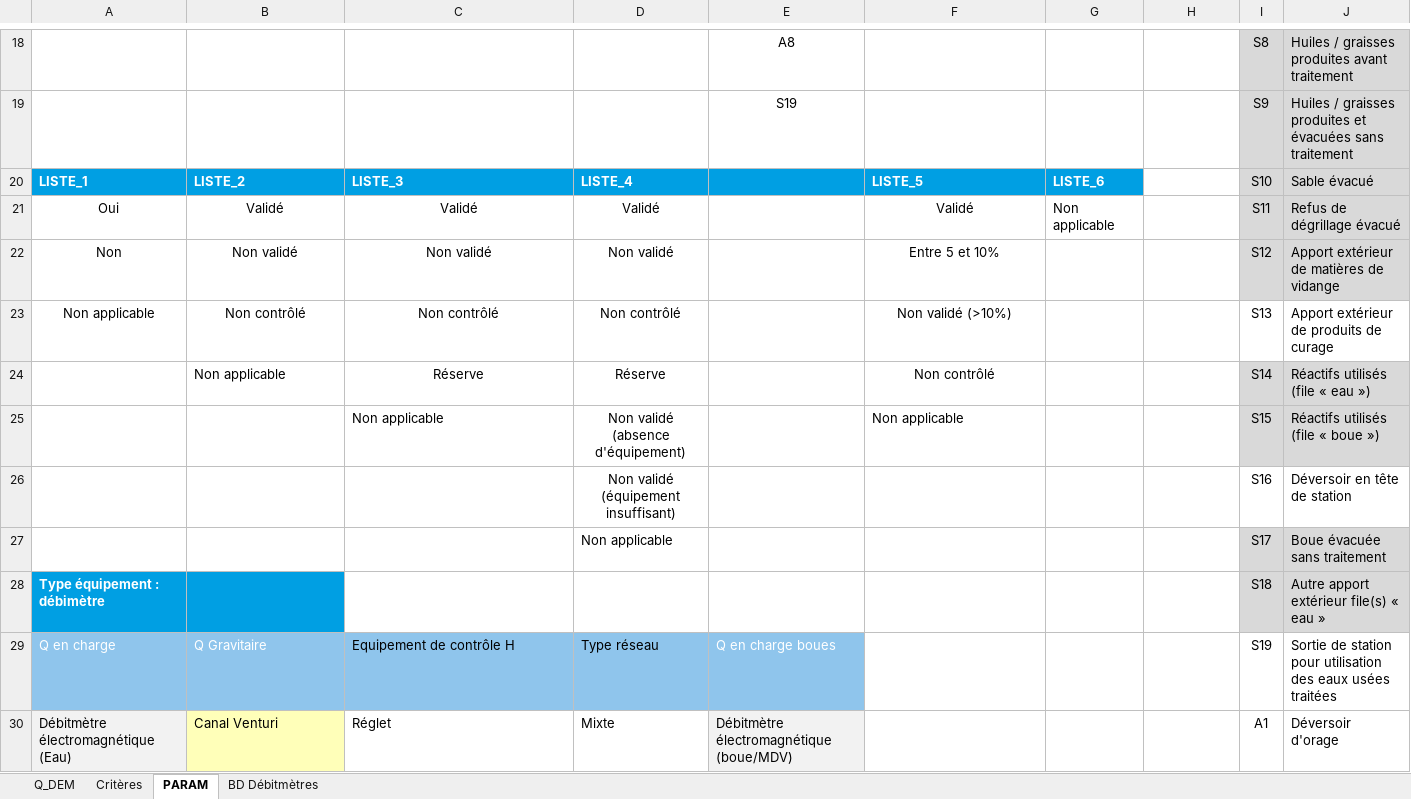
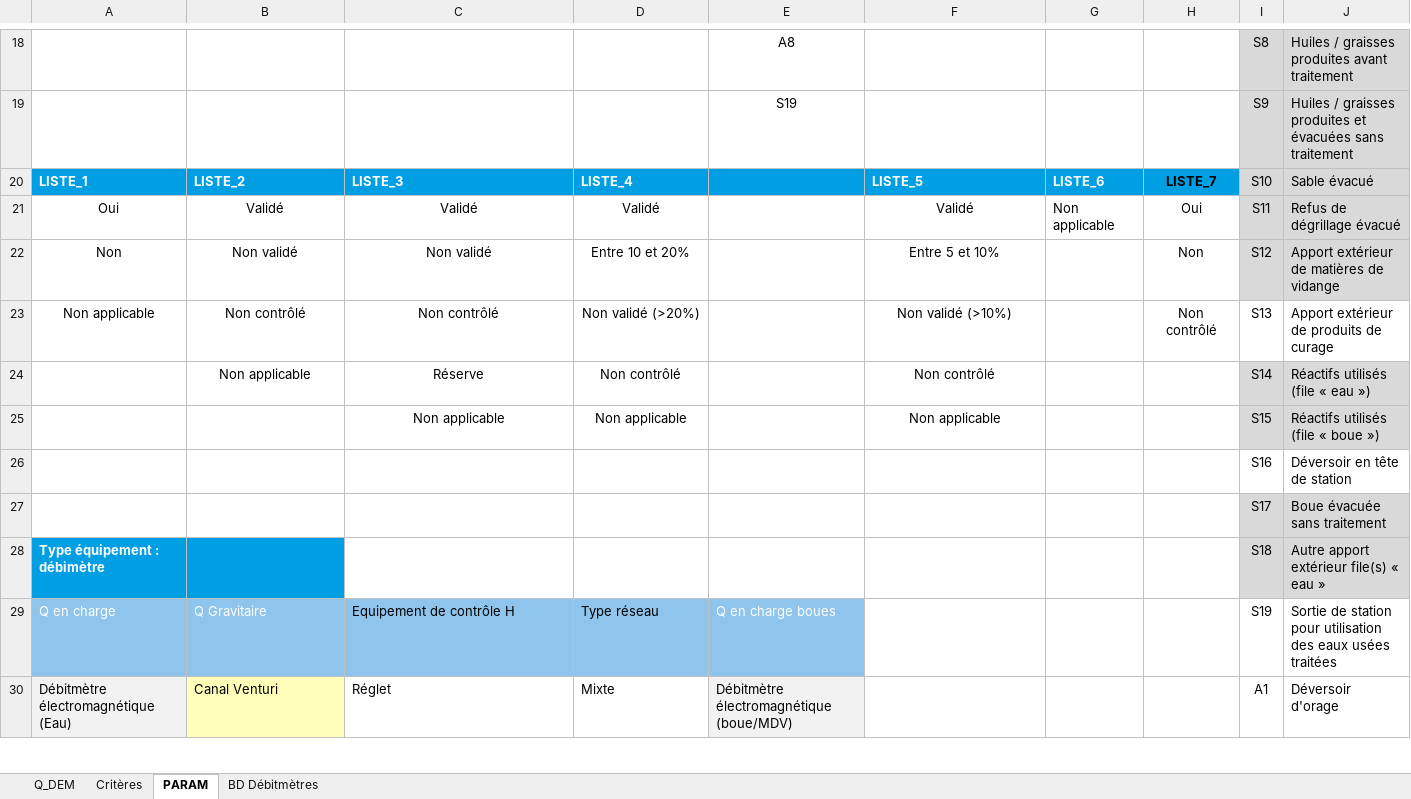
Before and after one commit to ndhuygelaere/autosurveillance_steu_excel, an Excel workbook: AutosurveillanceTemplates/Q_DEM.xlsx, sheet PARAM, drawn as a sheet; only a part is shown, gaps mark what is left out; values as stored, in another font and other column widths than the file's, no borders; conditional formats not drawn; the diff names each change by its address in the sheet, - before the commit and + after, or states it on an @@ line.

```diff
--- a/AutosurveillanceTemplates/Q_DEM.xlsx (sheet PARAM)
+++ b/AutosurveillanceTemplates/Q_DEM.xlsx (sheet PARAM)
-H20: (empty)
+H20: LISTE_7
-H20 fill: none
+H20 fill: #009FE3
-H21: (empty)
+H21: Oui
-D22: Non validé
+D22: Entre 10 et 20%
-H22: (empty)
+H22: Non
-D23: Non contrôlé
+D23: Non validé (>20%)
-H23: (empty)
+H23: Non contrôlé
-B24 alignment: left
+B24 alignment: center
-D24: Réserve
+D24: Non contrôlé
-C25 alignment: left
+C25 alignment: center
-D25: Non validé (absence d'équipement)
+D25: Non applicable
-F25 alignment: left
+F25 alignment: center
-D26: Non validé (équipement insuffisant)
+D26: (empty)
-D27: Non applicable
+D27: (empty)
```
Also changed, not shown: sheet Critères, sheet Q_DEM, AutosurveillanceTemplates/Comparatif.xlsx, AutosurveillanceTemplates/PLUVIO.xlsx, 7 other files.
